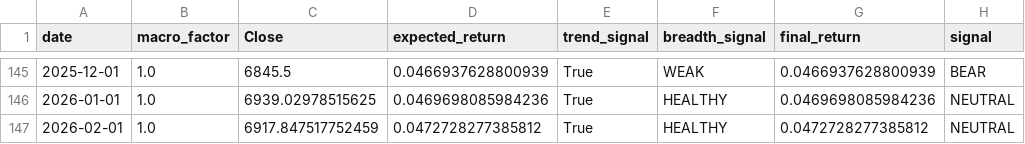
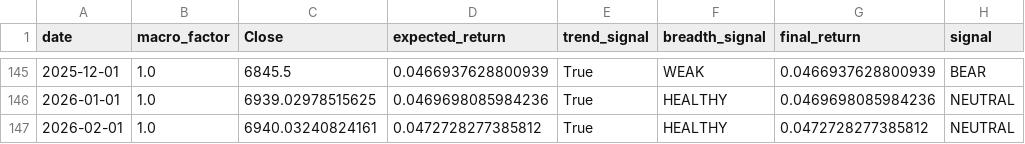
Before and after one commit to xinshoutw/ExpectedMarketReturn-Fork, a CSV file: data/processed/final_signal.csv, drawn as a sheet; only a part is shown, gaps mark what is left out.

```diff
--- a/data/processed/final_signal.csv
+++ b/data/processed/final_signal.csv
@@ -146,2 +146,2 @@ date,macro_factor,Close,expected_return,trend_signal,breadth_signal,final_return
 2026-01-01,1.0,6939.02978515625,0.0469698085984236,True,HEALTHY,0.0469698085984236,NEUTRAL
-2026-02-01,1.0,6917.847517752459,0.0472728277385812,True,HEALTHY,0.0472728277385812,NEUTRAL
+2026-02-01,1.0,6940.03240824161,0.0472728277385812,True,HEALTHY,0.0472728277385812,NEUTRAL
```
Also changed, not shown: data/processed/breadth.csv, data/processed/market_return.csv, 1 other file.
